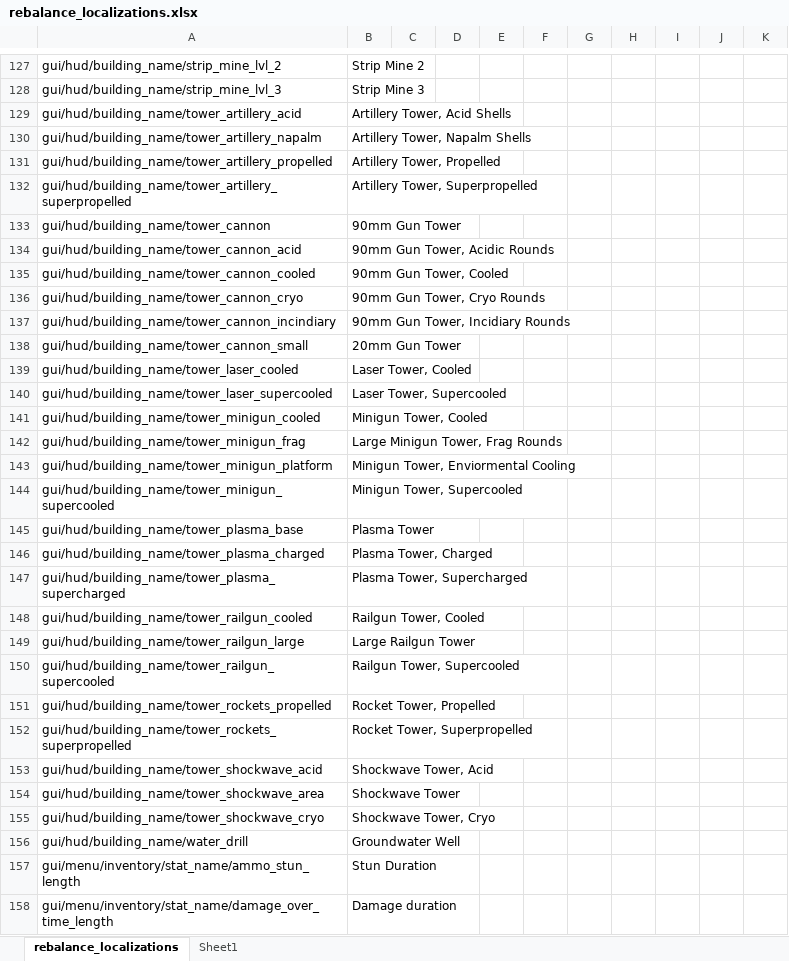
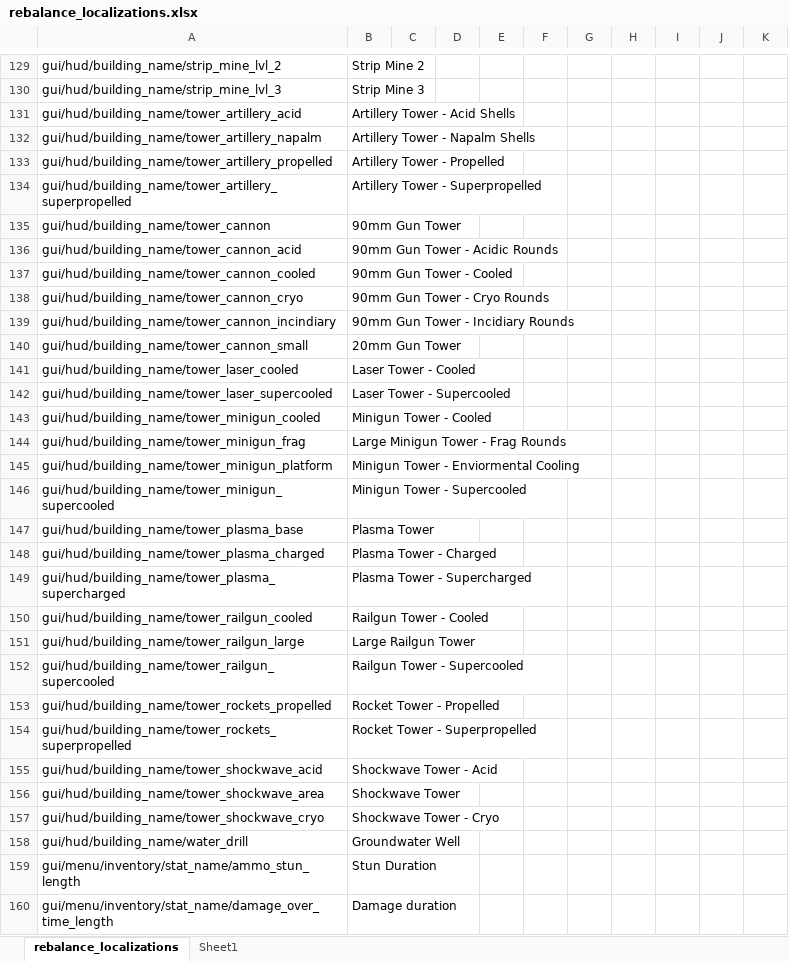
Before and after one commit to TheKilltech/rift_balance, an Excel workbook: gui/rebalance_localizations.xlsx, sheet rebalance_localizations, drawn as a sheet; only a part is shown, gaps mark what is left out; values as stored, in another font and other column widths than the file's, no borders; addresses are those after the commit; the diff covers the shown part only; the diff names each change by its address in the sheet, - before the commit and + after, or states it on an @@ line.

```diff
--- a/gui/rebalance_localizations.xlsx (sheet rebalance_localizations)
+++ b/gui/rebalance_localizations.xlsx (sheet rebalance_localizations)
-B131: Artillery Tower, Acid Shells
+B131: Artillery Tower - Acid Shells
-B132: Artillery Tower, Napalm Shells
+B132: Artillery Tower - Napalm Shells
-B133: Artillery Tower, Propelled
+B133: Artillery Tower - Propelled
-B134: Artillery Tower, Superpropelled
+B134: Artillery Tower - Superpropelled
-B136: 90mm Gun Tower, Acidic Rounds
+B136: 90mm Gun Tower - Acidic Rounds
-B137: 90mm Gun Tower, Cooled
+B137: 90mm Gun Tower - Cooled
-B138: 90mm Gun Tower, Cryo Rounds
+B138: 90mm Gun Tower - Cryo Rounds
-B139: 90mm Gun Tower, Incidiary Rounds
+B139: 90mm Gun Tower - Incidiary Rounds
-B141: Laser Tower, Cooled
+B141: Laser Tower - Cooled
-B142: Laser Tower, Supercooled
+B142: Laser Tower - Supercooled
-B143: Minigun Tower, Cooled
+B143: Minigun Tower - Cooled
-B144: Large Minigun Tower, Frag Rounds
+B144: Large Minigun Tower - Frag Rounds
-B145: Minigun Tower, Enviormental Cooling
+B145: Minigun Tower - Enviormental Cooling
-B146: Minigun Tower, Supercooled
+B146: Minigun Tower - Supercooled
-B148: Plasma Tower, Charged
+B148: Plasma Tower - Charged
-B149: Plasma Tower, Supercharged
+B149: Plasma Tower - Supercharged
-B150: Railgun Tower, Cooled
+B150: Railgun Tower - Cooled
-B152: Railgun Tower, Supercooled
+B152: Railgun Tower - Supercooled
-B153: Rocket Tower, Propelled
+B153: Rocket Tower - Propelled
-B154: Rocket Tower, Superpropelled
+B154: Rocket Tower - Superpropelled
-B155: Shockwave Tower, Acid
+B155: Shockwave Tower - Acid
-B157: Shockwave Tower, Cryo
+B157: Shockwave Tower - Cryo
```
Also changed, not shown: 22 added rows and 6 edited cells elsewhere in this sheet, 2 other files.
